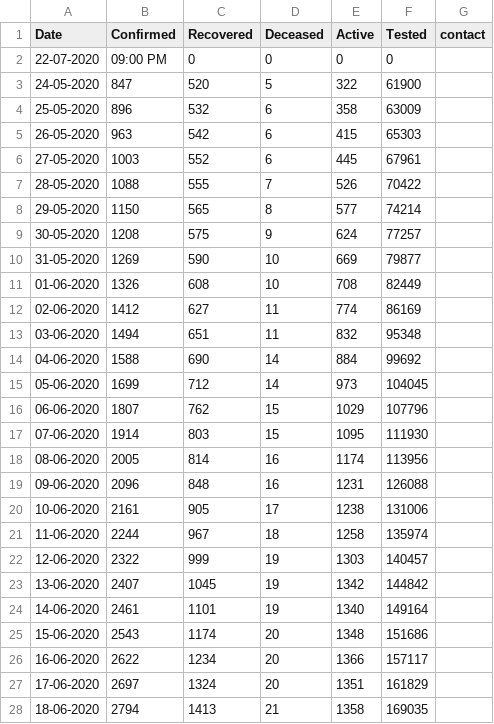
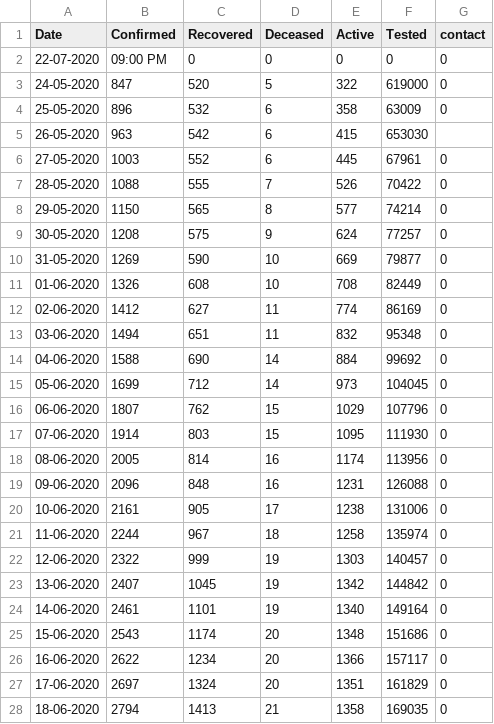
Before and after one commit to gokulrejith/COVID-Dashboard-1, a CSV file: KeralaData.csv, drawn as a sheet; only a part is shown; the diff covers the shown part only.

Commit message:
Update KeralaData.csv

```diff
--- a/KeralaData.csv
+++ b/KeralaData.csv
@@ -1,28 +1,28 @@
 Date,Confirmed,Recovered,Deceased,Active,Tested,contact
-22-07-2020,09:00 PM,0,0,0,0
-24-05-2020,847,520,5,322,61900
-25-05-2020,896,532,6,358,63009
-26-05-2020,963,542,6,415,65303
-27-05-2020,1003,552,6,445,67961
-28-05-2020,1088,555,7,526,70422
-29-05-2020,1150,565,8,577,74214
-30-05-2020,1208,575,9,624,77257
-31-05-2020,1269,590,10,669,79877
-01-06-2020,1326,608,10,708,82449
-02-06-2020,1412,627,11,774,86169
-03-06-2020,1494,651,11,832,95348
-04-06-2020,1588,690,14,884,99692
-05-06-2020,1699,712,14,973,104045
-06-06-2020,1807,762,15,1029,107796
-07-06-2020,1914,803,15,1095,111930
-08-06-2020,2005,814,16,1174,113956
-09-06-2020,2096,848,16,1231,126088
-10-06-2020,2161,905,17,1238,131006
-11-06-2020,2244,967,18,1258,135974
-12-06-2020,2322,999,19,1303,140457
-13-06-2020,2407,1045,19,1342,144842
-14-06-2020,2461,1101,19,1340,149164
-15-06-2020,2543,1174,20,1348,151686
-16-06-2020,2622,1234,20,1366,157117
-17-06-2020,2697,1324,20,1351,161829
-18-06-2020,2794,1413,21,1358,169035
+22-07-2020,09:00 PM,0,0,0,0,0
+24-05-2020,847,520,5,322,619000,0
+25-05-2020,896,532,6,358,63009,0
+26-05-2020,963,542,6,415,653030,
+27-05-2020,1003,552,6,445,67961,0
+28-05-2020,1088,555,7,526,70422,0
+29-05-2020,1150,565,8,577,74214,0
+30-05-2020,1208,575,9,624,77257,0
+31-05-2020,1269,590,10,669,79877,0
+01-06-2020,1326,608,10,708,82449,0
+02-06-2020,1412,627,11,774,86169,0
+03-06-2020,1494,651,11,832,95348,0
+04-06-2020,1588,690,14,884,99692,0
+05-06-2020,1699,712,14,973,104045,0
+06-06-2020,1807,762,15,1029,107796,0
+07-06-2020,1914,803,15,1095,111930,0
+08-06-2020,2005,814,16,1174,113956,0
+09-06-2020,2096,848,16,1231,126088,0
+10-06-2020,2161,905,17,1238,131006,0
+11-06-2020,2244,967,18,1258,135974,0
+12-06-2020,2322,999,19,1303,140457,0
+13-06-2020,2407,1045,19,1342,144842,0
+14-06-2020,2461,1101,19,1340,149164,0
+15-06-2020,2543,1174,20,1348,151686,0
+16-06-2020,2622,1234,20,1366,157117,0
+17-06-2020,2697,1324,20,1351,161829,0
+18-06-2020,2794,1413,21,1358,169035,0
```
Also changed, not shown: 29 edited cells elsewhere in this file.
